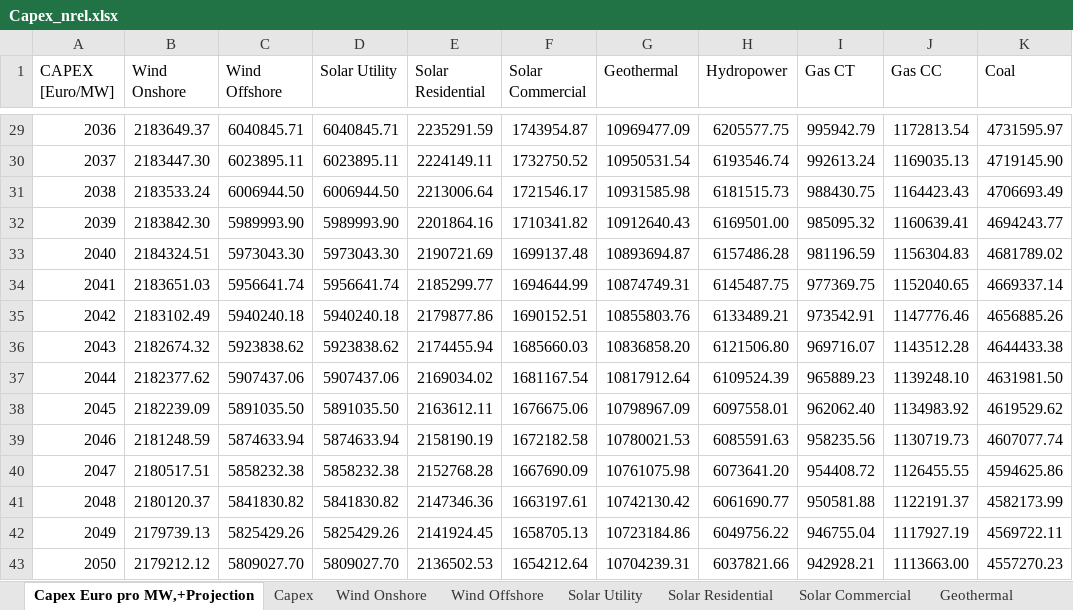
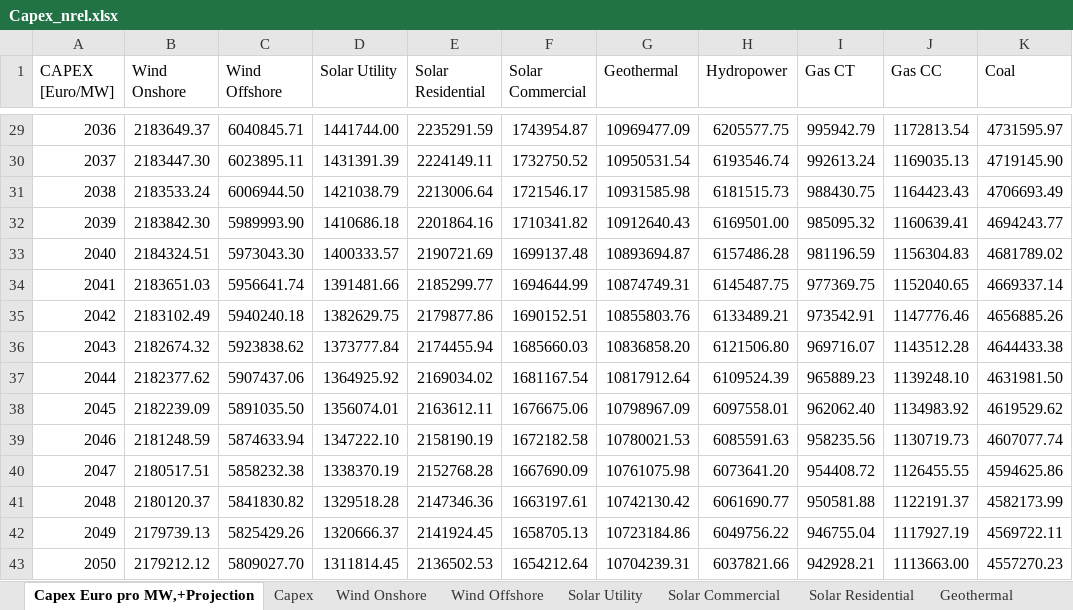
Before and after one commit to TimSchell98/ABM_electricity_sector_Germany, an Excel workbook: Capex_nrel.xlsx, sheet Capex Euro pro MW,+Projection, drawn as a sheet; only a part is shown, gaps mark what is left out; values as stored, in another font and other column widths than the file's, no borders; the diff covers the shown part only; the diff names each change by its address in the sheet, - before the commit and + after, or states it on an @@ line.

```diff
--- a/Capex_nrel.xlsx (sheet Capex Euro pro MW,+Projection)
+++ b/Capex_nrel.xlsx (sheet Capex Euro pro MW,+Projection)
@@ sheet tab order changed: Capex Euro pro MW,+Projection | Capex | Wind Onshore | Wind Offshore | Solar Utility | Solar Commercial | Solar Residential | Geothermal @@
-D29 (Solar Utility): 6040845.71
+D29 (Solar Utility): 1441744.00
-D30 (Solar Utility): 6023895.11
+D30 (Solar Utility): 1431391.39
-D31 (Solar Utility): 6006944.50
+D31 (Solar Utility): 1421038.79
-D32 (Solar Utility): 5989993.90
+D32 (Solar Utility): 1410686.18
-D33 (Solar Utility): 5973043.30
+D33 (Solar Utility): 1400333.57
-D34 (Solar Utility): 5956641.74
+D34 (Solar Utility): 1391481.66
-D35 (Solar Utility): 5940240.18
+D35 (Solar Utility): 1382629.75
-D36 (Solar Utility): 5923838.62
+D36 (Solar Utility): 1373777.84
-D37 (Solar Utility): 5907437.06
+D37 (Solar Utility): 1364925.92
-D38 (Solar Utility): 5891035.50
+D38 (Solar Utility): 1356074.01
-D39 (Solar Utility): 5874633.94
+D39 (Solar Utility): 1347222.10
-D40 (Solar Utility): 5858232.38
+D40 (Solar Utility): 1338370.19
-D41 (Solar Utility): 5841830.82
+D41 (Solar Utility): 1329518.28
-D42 (Solar Utility): 5825429.26
+D42 (Solar Utility): 1320666.37
-D43 (Solar Utility): 5809027.70
+D43 (Solar Utility): 1311814.45
```
Also changed, not shown: 27 edited cells elsewhere in this sheet, charts or pictures, Installed_power.xlsx, Operational_costs.xlsx, 4 other files.
